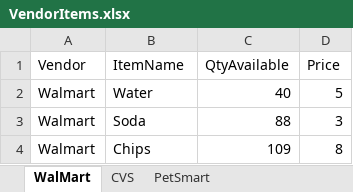
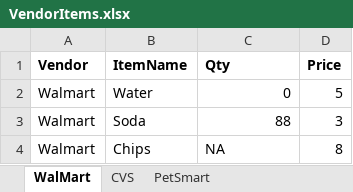
Before and after one commit to 230206-UiPath-BNYM/Dan-Vega-Code, an Excel workbook: Week-2/RoSA/ExcelFiles/VendorItems.xlsx, sheet WalMart, drawn as a sheet; values as stored, in another font and other column widths than the file's, no borders; the diff names each change by its address in the sheet, - before the commit and + after, or states it on an @@ line.

```diff
--- a/Week-2/RoSA/ExcelFiles/VendorItems.xlsx (sheet WalMart)
+++ b/Week-2/RoSA/ExcelFiles/VendorItems.xlsx (sheet WalMart)
-A1:D1 bold: off
+A1:D1 bold: on
-C1: QtyAvailable
+C1: Qty
-C2 (Qty): 40
+C2 (Qty): 0
-C4 (Qty): 109
+C4 (Qty): NA
```
Also changed, not shown: sheet PetSmart, sheet CVS, 6 other files.
